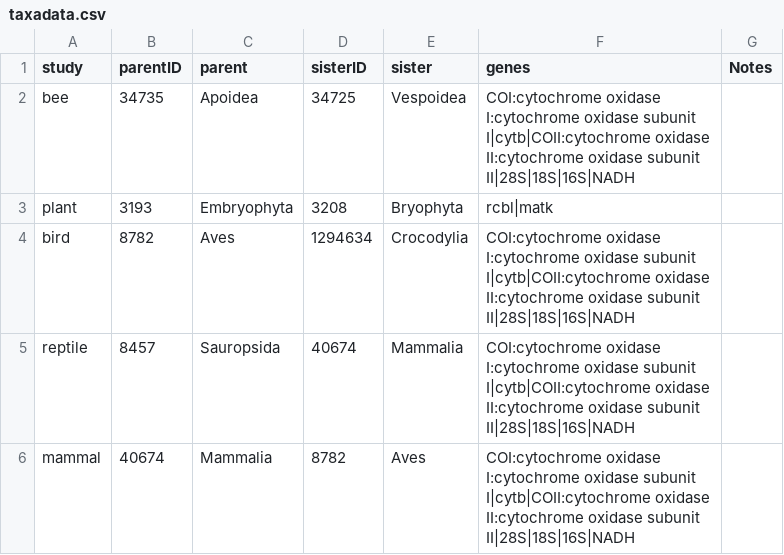
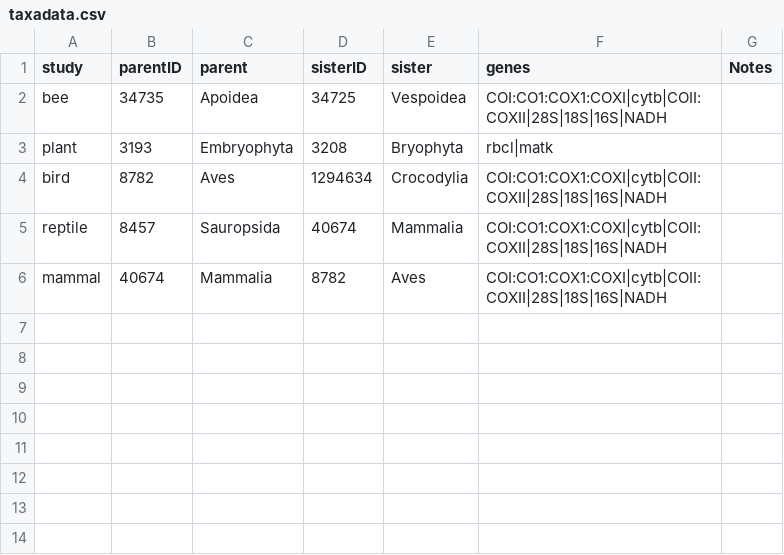
Before and after one commit to DomBennett/pG-lt, a CSV file: 0_names/taxadata.csv, drawn as a sheet.

Commit message:
1. added the new TaxonNamesResolver, 2. corrected typo in taxadict.csv, 3. created download_dev.py, a collection of functions for downloading sequences specific to MPE

```diff
--- a/0_names/taxadata.csv
+++ b/0_names/taxadata.csv
@@ -1,6 +1,6 @@
 study,parentID,parent,sisterID,sister,genes,Notes
-bee,34735,Apoidea,34725,Vespoidea,COI:cytochrome oxidase I:cytochrome oxidase subunit I|cytb|COII:cytochrome oxidase II:cytochrome oxidase subunit II|28S|18S|16S|NADH,
-plant,3193,Embryophyta,3208,Bryophyta,rcbl|matk,
-bird,8782,Aves,1294634,Crocodylia,COI:cytochrome oxidase I:cytochrome oxidase subunit I|cytb|COII:cytochrome oxidase II:cytochrome oxidase subunit II|28S|18S|16S|NADH,
-reptile,8457,Sauropsida,40674,Mammalia,COI:cytochrome oxidase I:cytochrome oxidase subunit I|cytb|COII:cytochrome oxidase II:cytochrome oxidase subunit II|28S|18S|16S|NADH,
-mammal,40674,Mammalia,8782,Aves,COI:cytochrome oxidase I:cytochrome oxidase subunit I|cytb|COII:cytochrome oxidase II:cytochrome oxidase subunit II|28S|18S|16S|NADH,
+bee,34735,Apoidea,34725,Vespoidea,COI:CO1:COX1:COXI|cytb|COII:COXII|28S|18S|16S|NADH,
+plant,3193,Embryophyta,3208,Bryophyta,rbcl|matk,
+bird,8782,Aves,1294634,Crocodylia,COI:CO1:COX1:COXI|cytb|COII:COXII|28S|18S|16S|NADH,
+reptile,8457,Sauropsida,40674,Mammalia,COI:CO1:COX1:COXI|cytb|COII:COXII|28S|18S|16S|NADH,
+mammal,40674,Mammalia,8782,Aves,COI:CO1:COX1:COXI|cytb|COII:COXII|28S|18S|16S|NADH,
```
Also changed, not shown: 7 other files.
